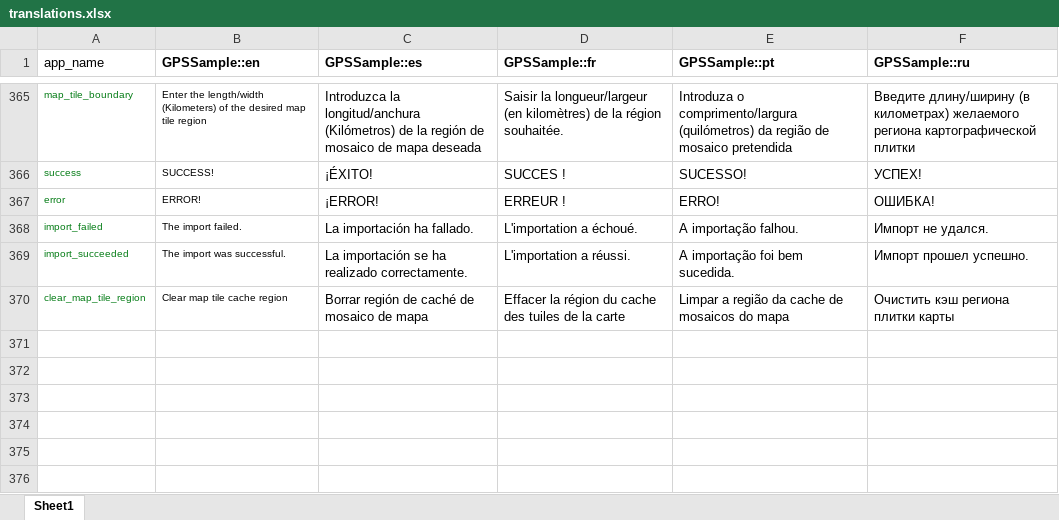
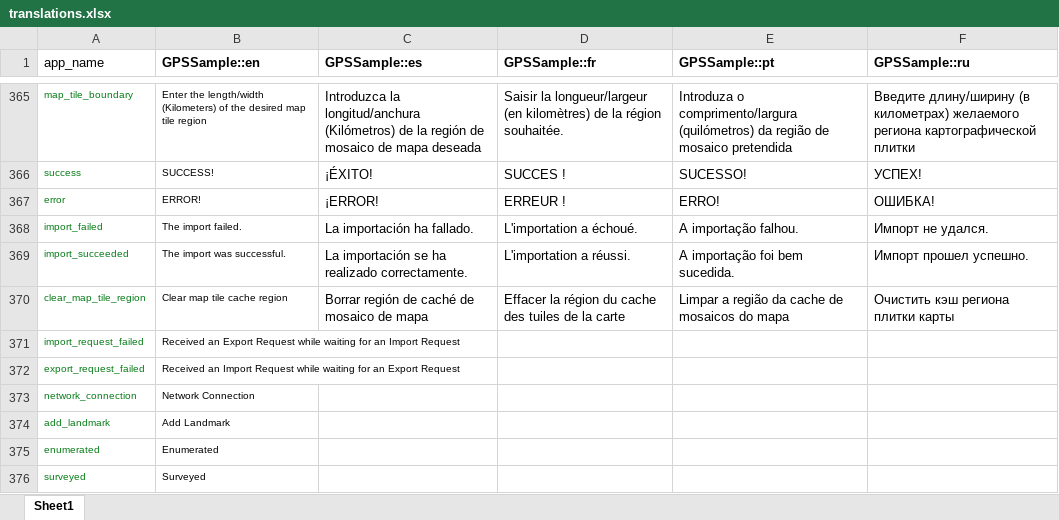
Before and after one commit to GPS-Sample/GPS-Sample, an Excel workbook: translations/translations.xlsx, sheet Sheet1, drawn as a sheet; only a part is shown, gaps mark what is left out; values as stored, in another font and other column widths than the file's, no borders; table styles not drawn; the diff names each change by its address in the sheet, - before the commit and + after, or states it on an @@ line.

Commit message:
strings excel updates

```diff
--- a/translations/translations.xlsx (sheet Sheet1)
+++ b/translations/translations.xlsx (sheet Sheet1)
+row 371: import_request_failed | Received an Export Request while waiting for an Import Request
+row 372: export_request_failed | Received an Import Request while waiting for an Export Request
+row 373: network_connection | Network Connection
+row 374: add_landmark | Add Landmark
+row 375: enumerated | Enumerated
+row 376: surveyed | Surveyed
```
